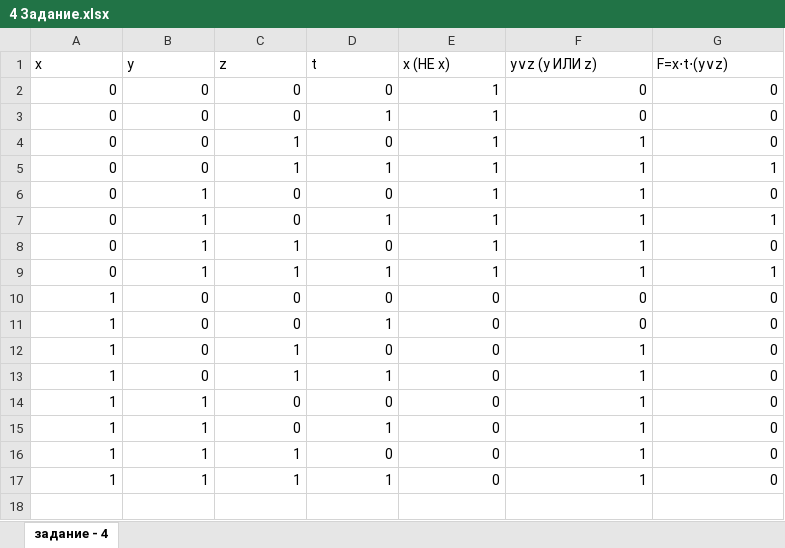
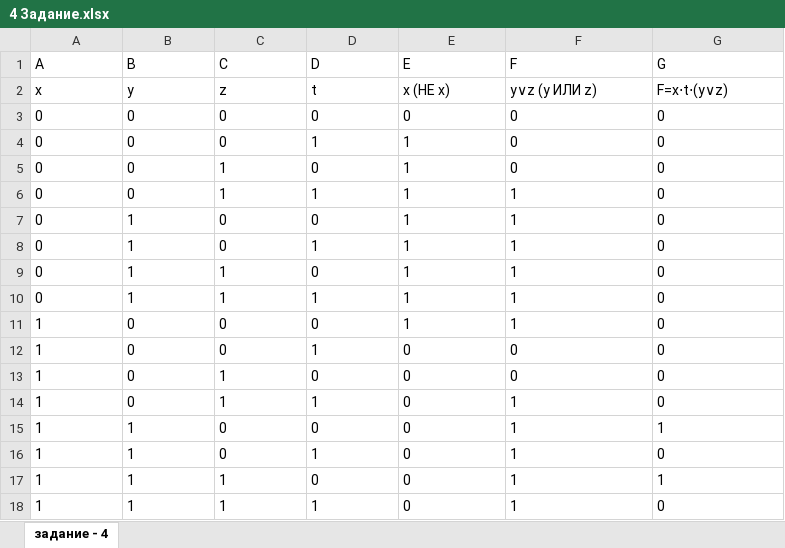
Before and after one commit to Evgeny65ok/DZ, an Excel workbook: 4 вариант 15.10.25/4 Задание.xlsx, sheet задание - 4, drawn as a sheet; values as stored, in another font and other column widths than the file's, no borders; addresses are those after the commit; the diff names each change by its address in the sheet, - before the commit and + after, or states it on an @@ line.

```diff
--- a/4 вариант 15.10.25/4 Задание.xlsx (sheet задание - 4)
+++ b/4 вариант 15.10.25/4 Задание.xlsx (sheet задание - 4)
+row 1: A | B | C | D | E | F | G
-A3:G18 alignment: right
+A3:G18 alignment: left
-E3: 1
+E3: 0
-F5: 1
+F5: 0
-G6: 1
+G6: 0
-G8: 1
+G8: 0
-G10: 1
+G10: 0
-E11: 0
+E11: 1
-F11: 0
+F11: 1
-F13: 1
+F13: 0
-G15: 0
+G15: 1
-G17: 0
+G17: 1
```
Also changed, not shown: formulas that keep their value, 4 вариант 15.10.25/1 Задание.xlsx.
